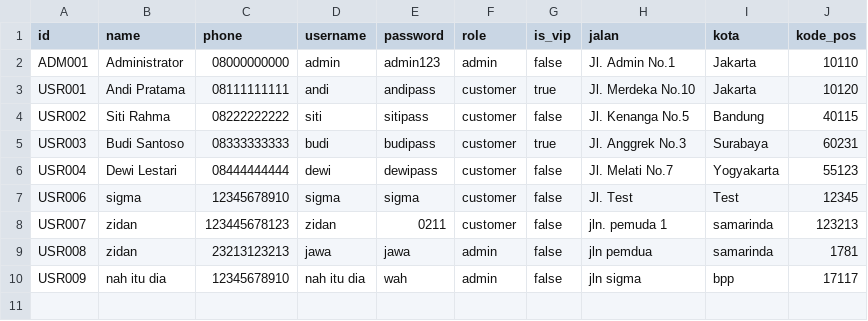
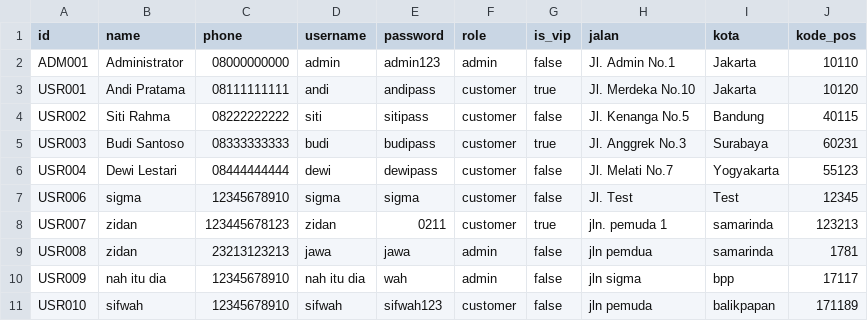
Before and after one commit to aaliaaf/Projek-Akhir-APL, a CSV file: data/users.csv, drawn as a sheet.

```diff
--- a/data/users.csv
+++ b/data/users.csv
@@ -7,4 +7,5 @@ USR004,Dewi Lestari,08444444444,dewi,dewipass,customer,false,Jl. Melati No.7,Yog
 USR006,sigma,12345678910,sigma,sigma,customer,false,Jl. Test,Test,12345
-USR007,zidan,123445678123,zidan,0211,customer,false,jln. pemuda 1,samarinda,123213
+USR007,zidan,123445678123,zidan,0211,customer,true,jln. pemuda 1,samarinda,123213
 USR008,zidan,23213123213,jawa,jawa,admin,false,jln pemdua,samarinda,1781
 USR009,nah itu dia,12345678910,nah itu dia,wah,admin,false,jln sigma,bpp,17117
+USR010,sifwah,12345678910,sifwah,sifwah123,customer,false,jln pemuda,balikpapan,171189
```
Also changed, not shown: data/iphones.csv, data/rentals.csv, 10 other files.
